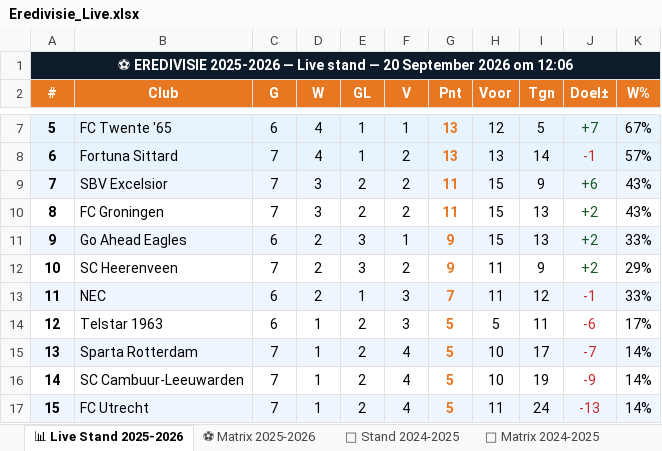
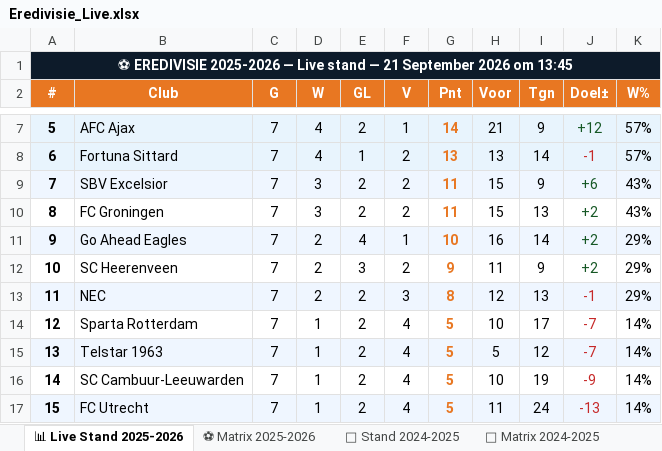
Before and after one commit to Graceland1502/Eredivisie, an Excel workbook: Eredivisie_Live.xlsx, sheet 📊 Live Stand 2025-2026, drawn as a sheet; only a part is shown, gaps mark what is left out; values as stored, in another font and other column widths than the file's, no borders; the diff covers the shown part only; the diff names each change by its address in the sheet, - before the commit and + after, or states it on an @@ line.

```diff
--- a/Eredivisie_Live.xlsx (sheet 📊 Live Stand 2025-2026)
+++ b/Eredivisie_Live.xlsx (sheet 📊 Live Stand 2025-2026)
-A1 (#): …stand — 20 September 2026 om 12:06
+A1 (#): …stand — 21 September 2026 om 13:45
-B7 (Club): FC Twente '65
+B7 (Club): AFC Ajax
-C7 (G): 6
+C7 (G): 7
-E7 (GL): 1
+E7 (GL): 2
-G7 (Pnt): 13
+G7 (Pnt): 14
-H7 (Voor): 12
+H7 (Voor): 21
-I7 (Tgn): 5
+I7 (Tgn): 9
-J7 (Doel±): +7
+J7 (Doel±): +12
-K7 (W%): 67%
+K7 (W%): 57%
-C11 (G): 6
+C11 (G): 7
-E11 (GL): 3
+E11 (GL): 4
-G11 (Pnt): 9
+G11 (Pnt): 10
-H11 (Voor): 15
+H11 (Voor): 16
-I11 (Tgn): 13
+I11 (Tgn): 14
-K11 (W%): 33%
+K11 (W%): 29%
-C13:C14 (G): 6
+C13:C14 (G): 7
-E13 (GL): 1
+E13 (GL): 2
-G13 (Pnt): 7
+G13 (Pnt): 8
-H13 (Voor): 11
+H13 (Voor): 12
-I13 (Tgn): 12
+I13 (Tgn): 13
-K13 (W%): 33%
+K13 (W%): 29%
-B14 (Club): Telstar 1963
+B14 (Club): Sparta Rotterdam
-F14 (V): 3
+F14 (V): 4
-H14 (Voor): 5
+H14 (Voor): 10
-I14 (Tgn): 11
+I14 (Tgn): 17
-J14 (Doel±): -6
+J14 (Doel±): -7
-K14 (W%): 17%
+K14 (W%): 14%
-B15 (Club): Sparta Rotterdam
+B15 (Club): Telstar 1963
-H15 (Voor): 10
+H15 (Voor): 5
-I15 (Tgn): 17
+I15 (Tgn): 12
```
Also changed, not shown: 30 edited cells elsewhere in this sheet, sheet ⚽ Matrix 2025-2026, sheet 📈 Statistieken.
